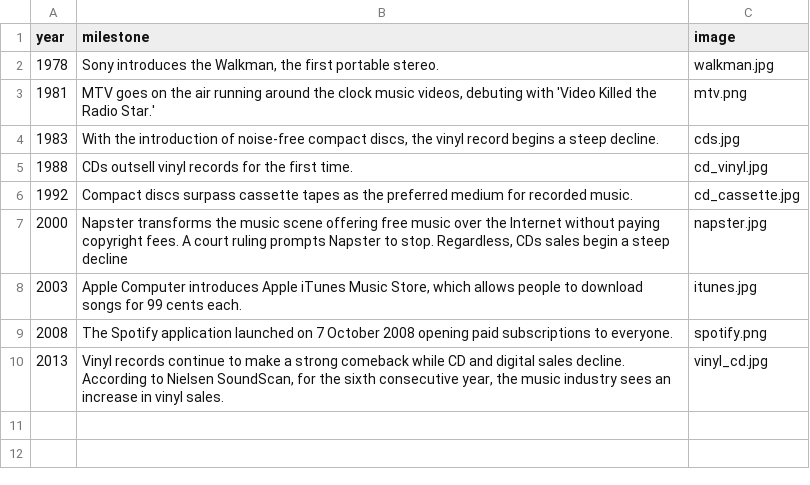
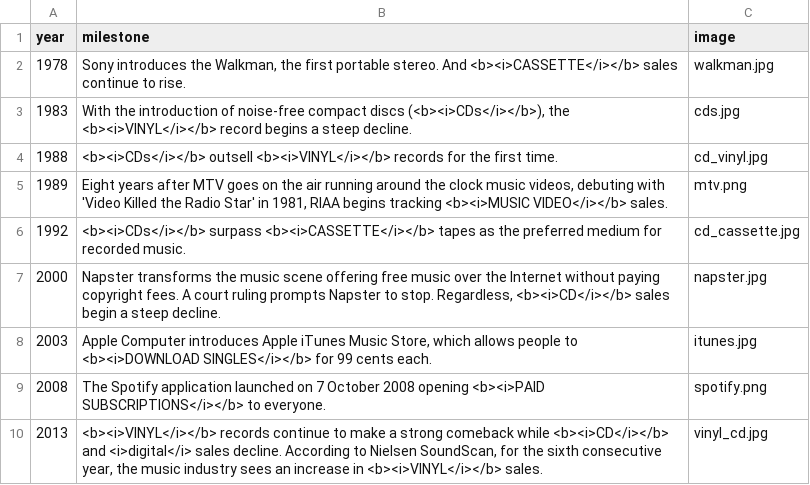
Before and after one commit to jasonjyu/cs171-pr-riaamusicsales, a CSV file: data/milestones.csv, drawn as a sheet.

Commit message:
Reworded walkman and MTV milestone descriptions

```diff
--- a/data/milestones.csv
+++ b/data/milestones.csv
@@ -1,10 +1,10 @@
 year,milestone,image
-1978,"Sony introduces the Walkman, the first portable stereo.",walkman.jpg
-1981,"MTV goes on the air running around the clock music videos, debuting with 'Video Killed the Radio Star.'",mtv.png
-1983,"With the introduction of noise-free compact discs, the vinyl record begins a steep decline.",cds.jpg
-1988,"CDs outsell vinyl records for the first time.",cd_vinyl.jpg
-1992,"Compact discs surpass cassette tapes as the preferred medium for recorded music.",cd_cassette.jpg
-2000,"Napster transforms the music scene offering free music over the Internet without paying copyright fees. A court ruling prompts Napster to stop. Regardless, CDs sales begin a steep decline",napster.jpg
-2003,"Apple Computer introduces Apple iTunes Music Store, which allows people to download songs for 99 cents each.",itunes.jpg
-2008,"The Spotify application launched on 7 October 2008 opening paid subscriptions to everyone.",spotify.png
-2013,"Vinyl records continue to make a strong comeback while CD and digital sales decline. According to Nielsen SoundScan, for the sixth consecutive year, the music industry sees an increase in vinyl sales.",vinyl_cd.jpg
+1978,"Sony introduces the Walkman, the first portable stereo. And <b><i>CASSETTE</i></b> sales continue to rise.",walkman.jpg
+1983,"With the introduction of noise-free compact discs (<b><i>CDs</i></b>), the <b><i>VINYL</i></b> record begins a steep decline.",cds.jpg
+1988,"<b><i>CDs</i></b> outsell <b><i>VINYL</i></b> records for the first time.",cd_vinyl.jpg
+1989,"Eight years after MTV goes on the air running around the clock music videos, debuting with 'Video Killed the Radio Star' in 1981, RIAA begins tracking <b><i>MUSIC VIDEO</i></b> sales.",mtv.png
+1992,"<b><i>CDs</i></b> surpass <b><i>CASSETTE</i></b> tapes as the preferred medium for recorded music.",cd_cassette.jpg
+2000,"Napster transforms the music scene offering free music over the Internet without paying copyright fees. A court ruling prompts Napster to stop. Regardless, <b><i>CD</i></b> sales begin a steep decline.",napster.jpg
+2003,"Apple Computer introduces Apple iTunes Music Store, which allows people to <b><i>DOWNLOAD SINGLES</i></b> for 99 cents each.",itunes.jpg
+2008,"The Spotify application launched on 7 October 2008 opening <b><i>PAID SUBSCRIPTIONS</i></b> to everyone.",spotify.png
+2013,"<b><i>VINYL</i></b> records continue to make a strong comeback while <b><i>CD</i></b> and <i>digital</i> sales decline. According to Nielsen SoundScan, for the sixth consecutive year, the music industry sees an increase in <b><i>VINYL</i></b> sales.",vinyl_cd.jpg
```
